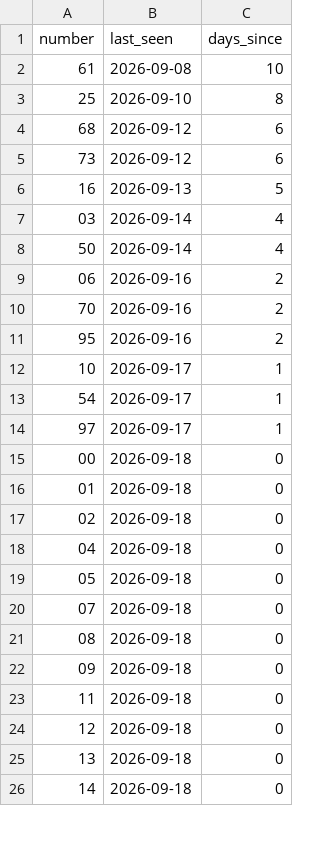
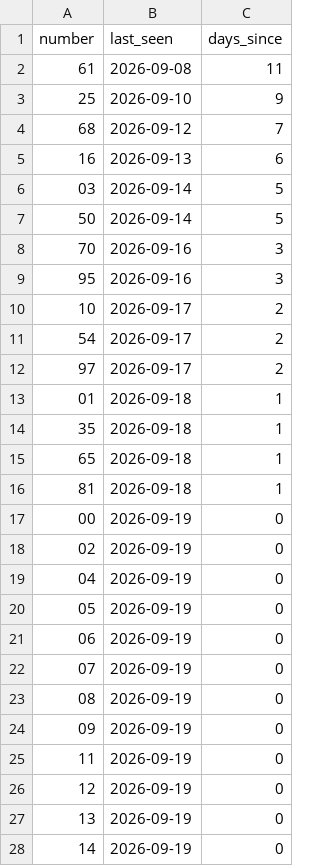
Before and after one commit to kina2711/vn-lottery-xsmb, a CSV file: data/reports/days_since_last_seen.csv, drawn as a sheet; only a part is shown; the diff covers the shown part only.

```diff
--- a/data/reports/days_since_last_seen.csv
+++ b/data/reports/days_since_last_seen.csv
@@ -1,26 +1,28 @@
 number,last_seen,days_since
-61,2026-09-08,10
-25,2026-09-10,8
-68,2026-09-12,6
-73,2026-09-12,6
-16,2026-09-13,5
-03,2026-09-14,4
-50,2026-09-14,4
-06,2026-09-16,2
-70,2026-09-16,2
-95,2026-09-16,2
-10,2026-09-17,1
-54,2026-09-17,1
-97,2026-09-17,1
-00,2026-09-18,0
-01,2026-09-18,0
-02,2026-09-18,0
-04,2026-09-18,0
-05,2026-09-18,0
-07,2026-09-18,0
-08,2026-09-18,0
-09,2026-09-18,0
-11,2026-09-18,0
-12,2026-09-18,0
-13,2026-09-18,0
-14,2026-09-18,0
+61,2026-09-08,11
+25,2026-09-10,9
+68,2026-09-12,7
+16,2026-09-13,6
+03,2026-09-14,5
+50,2026-09-14,5
+70,2026-09-16,3
+95,2026-09-16,3
+10,2026-09-17,2
+54,2026-09-17,2
+97,2026-09-17,2
+01,2026-09-18,1
+35,2026-09-18,1
+65,2026-09-18,1
+81,2026-09-18,1
+00,2026-09-19,0
+02,2026-09-19,0
+04,2026-09-19,0
+05,2026-09-19,0
+06,2026-09-19,0
+07,2026-09-19,0
+08,2026-09-19,0
+09,2026-09-19,0
+11,2026-09-19,0
+12,2026-09-19,0
+13,2026-09-19,0
+14,2026-09-19,0
```
Also changed, not shown: 1 added row, 3 removed rows and 72 edited cells elsewhere in this file, data/processed/draws.csv, data/reports/frequency.csv, 10 other files.
